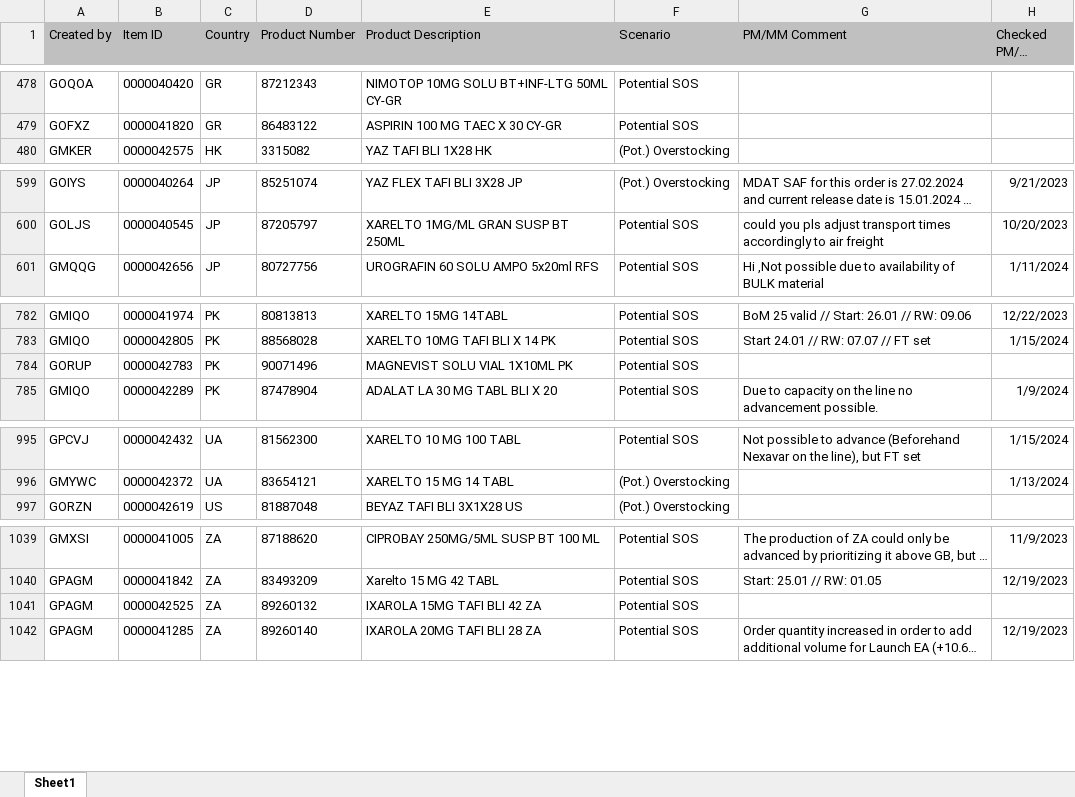
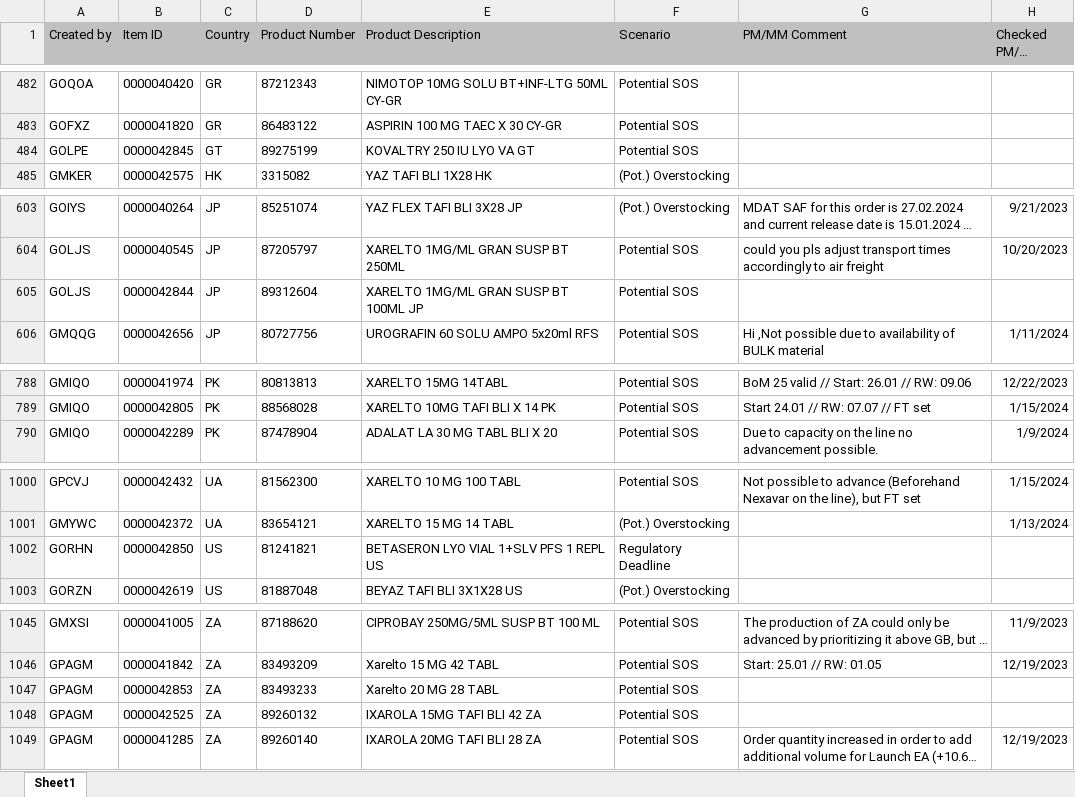
Before and after one commit to janphoenix/rct2, an Excel workbook: EXPORT.XLSX, sheet Sheet1, drawn as a sheet; only a part is shown, gaps mark what is left out; long unchanged cells end in …; values as stored, in another font and other column widths than the file's, no borders; removed rows and columns are numbered as before the commit, all else as after; the diff covers the shown part only; the diff names each change by its address in the sheet, - before the commit and + after, or states it on an @@ line.

```diff
--- a/EXPORT.XLSX (sheet Sheet1)
+++ b/EXPORT.XLSX (sheet Sheet1)
+row 484: GOLPE | 0000042845 | GT | 89275199 | KOVALTRY 250 IU LYO VA GT | Potential SOS
+row 605: GOLJS | 0000042844 | JP | 89312604 | XARELTO 1MG/ML GRAN SUSP BT 100ML JP | Potential SOS
-row 784: GORUP | 0000042783 | PK | 90071496 | MAGNEVIST SOLU VIAL 1X10ML PK | Potential SOS
+row 1002: GORHN | 0000042850 | US | 81241821 | BETASERON LYO VIAL 1+SLV PFS 1 REPL US | Regulatory Deadline
+row 1047: GPAGM | 0000042853 | ZA | 83493233 | Xarelto 20 MG 28 TABL | Potential SOS
```
Also changed, not shown: 8 added rows, 4 removed rows and 37 edited cells elsewhere in this sheet.
